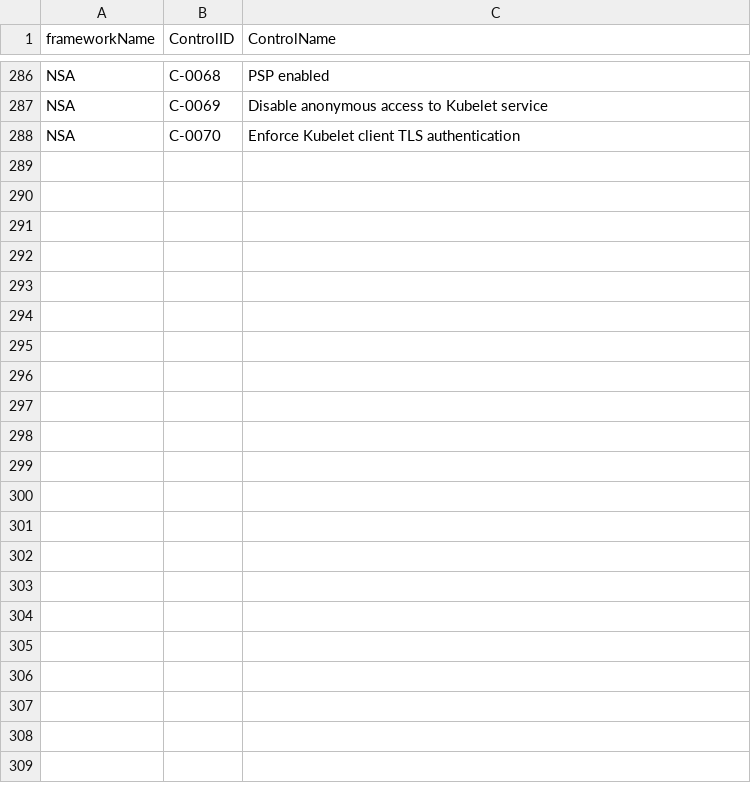
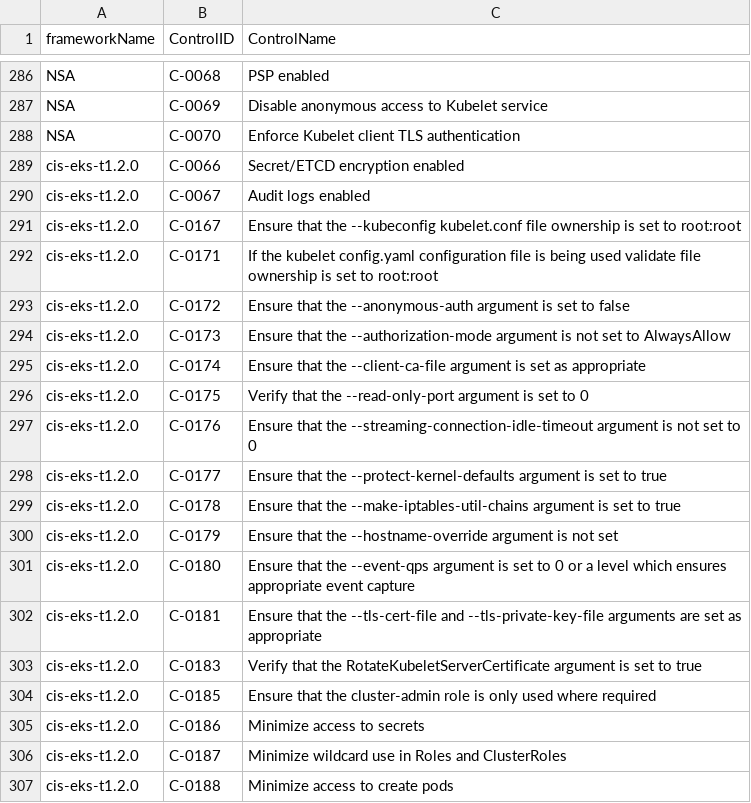
Before and after one commit to kubescape/regolibrary, a CSV file: releaseDev/FWName_CID_CName.csv, drawn as a sheet; only a part is shown, gaps mark what is left out; the diff covers the shown part only; the diff names each change by its address in the sheet, - before the commit and + after, or states it on an @@ line.

```diff
--- a/releaseDev/FWName_CID_CName.csv
+++ b/releaseDev/FWName_CID_CName.csv
+row 289: cis-eks-t1.2.0 | C-0066 | Secret/ETCD encryption enabled
+row 290: cis-eks-t1.2.0 | C-0067 | Audit logs enabled
+row 291: cis-eks-t1.2.0 | C-0167 | Ensure that the --kubeconfig kubelet.conf file ownership is set to root:root
+row 292: cis-eks-t1.2.0 | C-0171 | If the kubelet config.yaml configuration file is being used validate file ownership is set to root:root
+row 293: cis-eks-t1.2.0 | C-0172 | Ensure that the --anonymous-auth argument is set to false
+row 294: cis-eks-t1.2.0 | C-0173 | Ensure that the --authorization-mode argument is not set to AlwaysAllow
+row 295: cis-eks-t1.2.0 | C-0174 | Ensure that the --client-ca-file argument is set as appropriate
+row 296: cis-eks-t1.2.0 | C-0175 | Verify that the --read-only-port argument is set to 0
+row 297: cis-eks-t1.2.0 | C-0176 | Ensure that the --streaming-connection-idle-timeout argument is not set to 0
+row 298: cis-eks-t1.2.0 | C-0177 | Ensure that the --protect-kernel-defaults argument is set to true
+row 299: cis-eks-t1.2.0 | C-0178 | Ensure that the --make-iptables-util-chains argument is set to true
+row 300: cis-eks-t1.2.0 | C-0179 | Ensure that the --hostname-override argument is not set
+row 301: cis-eks-t1.2.0 | C-0180 | Ensure that the --event-qps argument is set to 0 or a level which ensures appropriate event capture
+row 302: cis-eks-t1.2.0 | C-0181 | Ensure that the --tls-cert-file and --tls-private-key-file arguments are set as appropriate
+row 303: cis-eks-t1.2.0 | C-0183 | Verify that the RotateKubeletServerCertificate argument is set to true
+row 304: cis-eks-t1.2.0 | C-0185 | Ensure that the cluster-admin role is only used where required
+row 305: cis-eks-t1.2.0 | C-0186 | Minimize access to secrets
+row 306: cis-eks-t1.2.0 | C-0187 | Minimize wildcard use in Roles and ClusterRoles
+row 307: cis-eks-t1.2.0 | C-0188 | Minimize access to create pods
```
Also changed, not shown: 29 added rows elsewhere in this file, releaseDev/ControlID_RuleName.csv, 8 other files.
